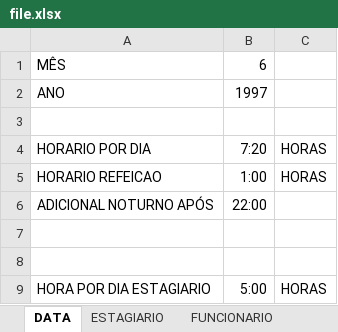
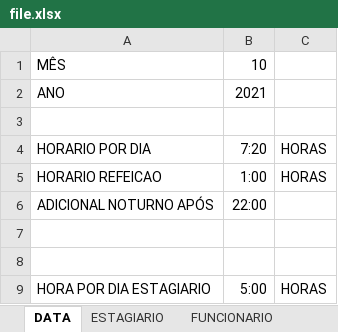
Before and after one commit to 888-coding/ponto-edit, an Excel workbook: file.xlsx, sheet DATA, drawn as a sheet; values as stored, in another font and other column widths than the file's, no borders; the diff names each change by its address in the sheet, - before the commit and + after, or states it on an @@ line.

Commit message:
Adicionando funcao corrigir data e ano.

```diff
--- a/file.xlsx (sheet DATA)
+++ b/file.xlsx (sheet DATA)
-B1: 6
+B1: 10
-B2: 1997
+B2: 2021
```
Also changed, not shown: sheet PEDRO, sheet LUCIANO, sheet FELIPE, sheet WILSON, sheet JOSELI, sheet KAMILA, 13 more sheets, 1 other file.
